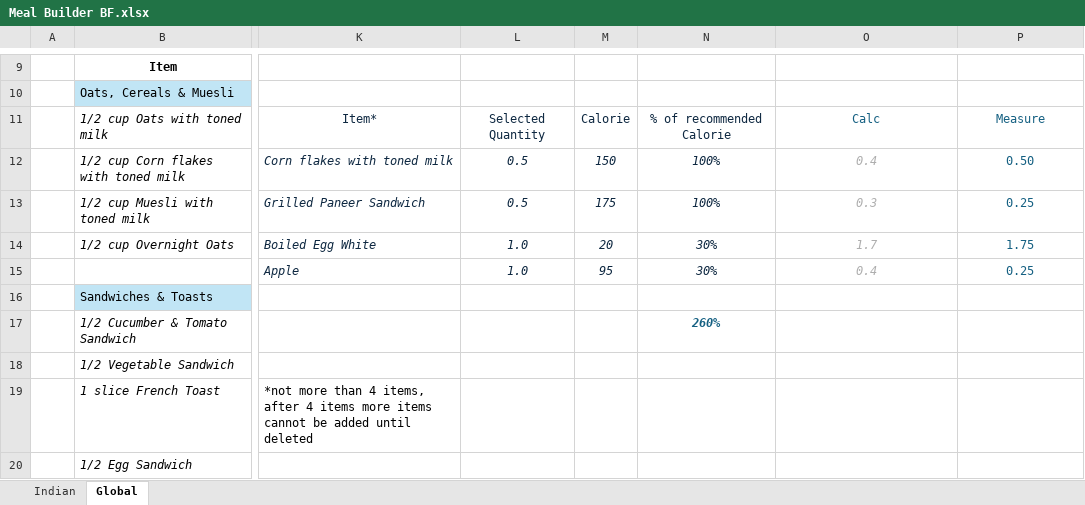
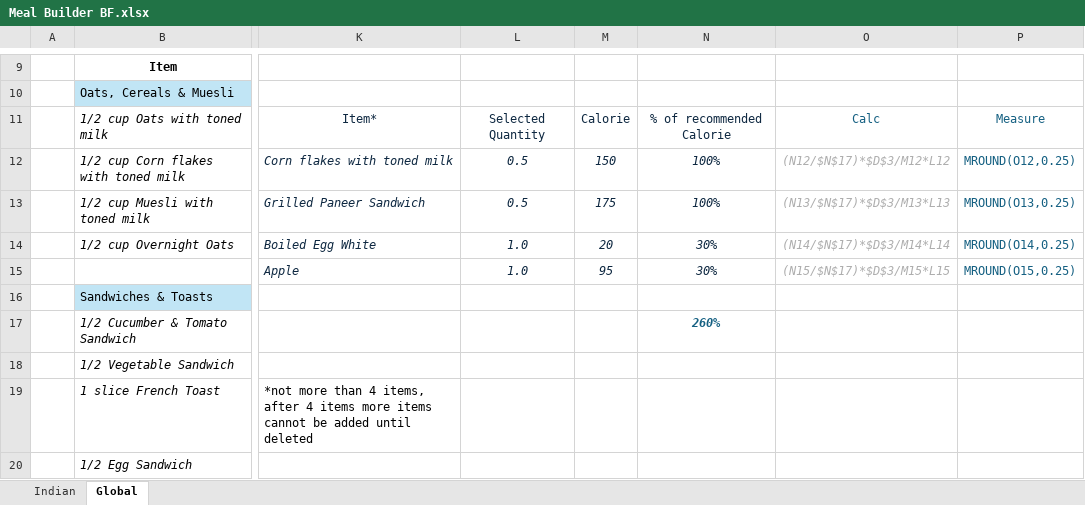
Before and after one commit to soumyajit73/cuore_backend, an Excel workbook: backend/data/Meal Builder BF.xlsx, sheet Global, drawn as a sheet; only a part is shown, gaps mark what is left out; values as stored, in another font and other column widths than the file's, no borders; conditional formats not drawn; the diff names each change by its address in the sheet, - before the commit and + after, or states it on an @@ line.

```diff
--- a/backend/data/Meal Builder BF.xlsx (sheet Global)
+++ b/backend/data/Meal Builder BF.xlsx (sheet Global)
-O12: 0.4
+O12: (N12/$N$17)*$D$3/M12*L12
-P12: 0.50
+P12: MROUND(O12,0.25)
-O13: 0.3
+O13: (N13/$N$17)*$D$3/M13*L13
-P13: 0.25
+P13: MROUND(O13,0.25)
-O14: 1.7
+O14: (N14/$N$17)*$D$3/M14*L14
-P14: 1.75
+P14: MROUND(O14,0.25)
-O15: 0.4
+O15: (N15/$N$17)*$D$3/M15*L15
-P15: 0.25
+P15: MROUND(O15,0.25)
```
Also changed, not shown: 2 other files.
